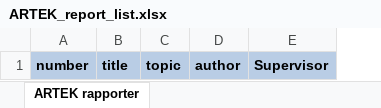
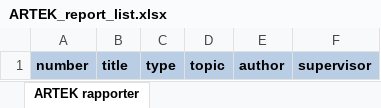
Before and after one commit to tingeman/find_artek, an Excel workbook: find_artek/static/publications/docs/ARTEK_report_list.xlsx, sheet ARTEK rapporter, drawn as a sheet; values as stored, in another font and other column widths than the file's, no borders; removed rows and columns are numbered as before the commit, all else as after; the diff names each change by its address in the sheet, - before the commit and + after, or states it on an @@ line.

Commit message:
Added supervisor field support to xlsx publication import.
Also updated the xlsx template.

```diff
--- a/find_artek/static/publications/docs/ARTEK_report_list.xlsx (sheet ARTEK rapporter)
+++ b/find_artek/static/publications/docs/ARTEK_report_list.xlsx (sheet ARTEK rapporter)
+column C, row 1: type
-column E, row 1: Supervisor
+column F, row 1: supervisor
```
Also changed, not shown: find_artek/static_root/publications/docs/ARTEK_report_list.xlsx, 1 other file.
